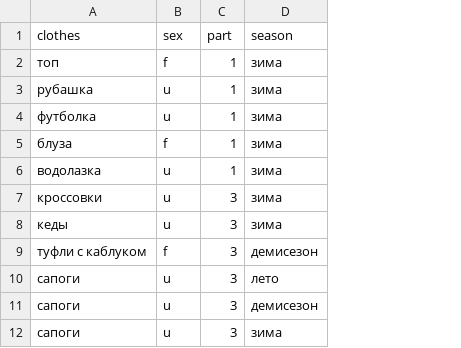
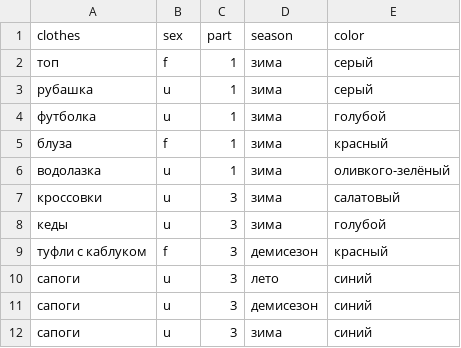
Before and after one commit to yupest/nto, a CSV file: НТИ-2021/wardrobe.csv, drawn as a sheet; only a part is shown; the diff names each change by its address in the sheet, - before the commit and + after, or states it on an @@ line.

Commit message:
for task 11 and 12

```diff
--- a/НТИ-2021/wardrobe.csv
+++ b/НТИ-2021/wardrobe.csv
+column E (color), rows 2-12: серый | серый | голубой | красный | оливкого-зелёный | салатовый | голубой | красный | синий | синий | синий
```
